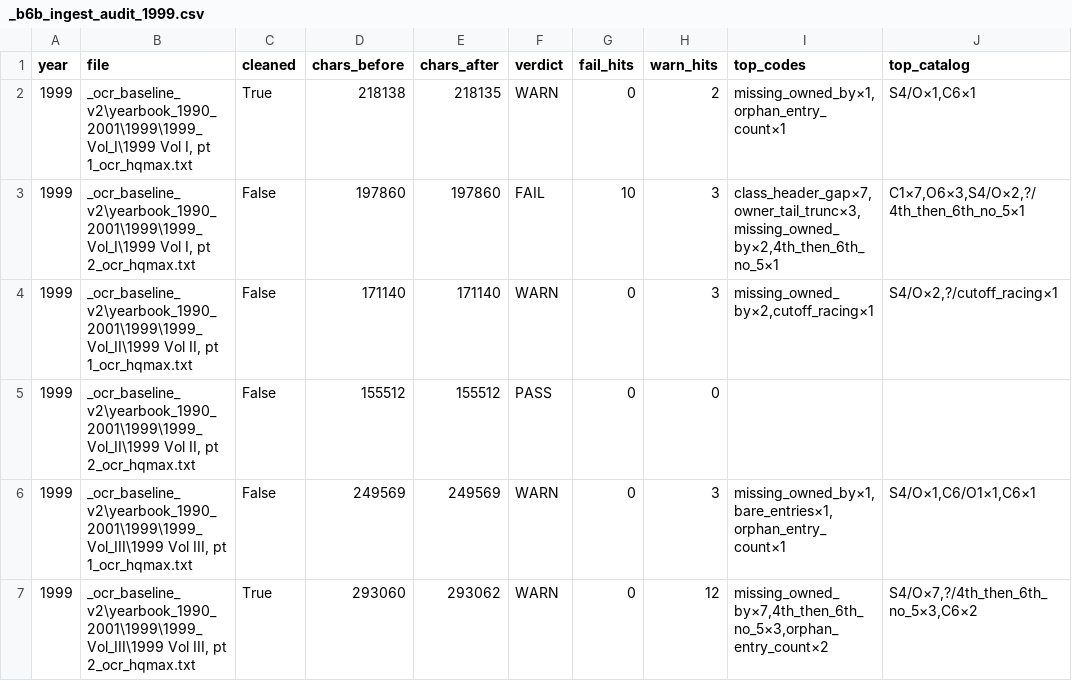
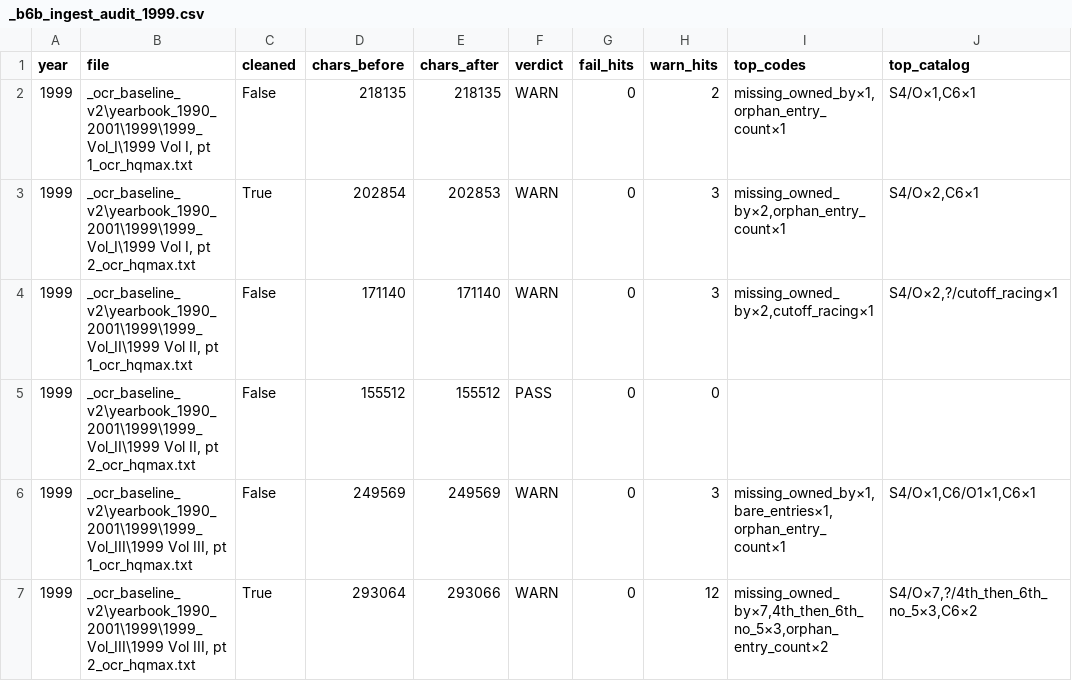
Before and after one commit to mwtorq/jrtca_results, a CSV file: _b6b_ingest_audit_1999.csv, drawn as a sheet.

Commit message:
Unlock 1999 B6b: Vol I pt2 WARN, year FAIL=0.
Hard-resume OCR after page-24 hang; Fee complete surname; clear height 40-12 false OCR.

```diff
--- a/_b6b_ingest_audit_1999.csv
+++ b/_b6b_ingest_audit_1999.csv
@@ -1,4 +1,4 @@
 year,file,cleaned,chars_before,chars_after,verdict,fail_hits,warn_hits,top_codes,top_catalog
-1999,"_ocr_baseline_v2\yearbook_1990_2001\1999\1999_Vol_I\1999 Vol I, pt 1_ocr_hqmax.txt",True,218138,218135,WARN,0,2,"missing_owned_by×1,orphan_entry_count×1","S4/O×1,C6×1"
-1999,"_ocr_baseline_v2\yearbook_1990_2001\1999\1999_Vol_I\1999 Vol I, pt 2_ocr_hqmax.txt",False,197860,197860,FAIL,10,3,"class_header_gap×7,owner_tail_trunc×3,missing_owned_by×2,4th_then_6th_no_5×1","C1×7,O6×3,S4/O×2,?/4th_then_6th_no_5×1"
+1999,"_ocr_baseline_v2\yearbook_1990_2001\1999\1999_Vol_I\1999 Vol I, pt 1_ocr_hqmax.txt",False,218135,218135,WARN,0,2,"missing_owned_by×1,orphan_entry_count×1","S4/O×1,C6×1"
+1999,"_ocr_baseline_v2\yearbook_1990_2001\1999\1999_Vol_I\1999 Vol I, pt 2_ocr_hqmax.txt",True,202854,202853,WARN,0,3,"missing_owned_by×2,orphan_entry_count×1","S4/O×2,C6×1"
 1999,"_ocr_baseline_v2\yearbook_1990_2001\1999\1999_Vol_II\1999 Vol II, pt 1_ocr_hqmax.txt",False,171140,171140,WARN,0,3,"missing_owned_by×2,cutoff_racing×1","S4/O×2,?/cutoff_racing×1"
@@ -6,2 +6,2 @@ year,file,cleaned,chars_before,chars_after,verdict,fail_hits,warn_hits,top_codes
 1999,"_ocr_baseline_v2\yearbook_1990_2001\1999\1999_Vol_III\1999 Vol III, pt 1_ocr_hqmax.txt",False,249569,249569,WARN,0,3,"missing_owned_by×1,bare_entries×1,orphan_entry_count×1","S4/O×1,C6/O1×1,C6×1"
-1999,"_ocr_baseline_v2\yearbook_1990_2001\1999\1999_Vol_III\1999 Vol III, pt 2_ocr_hqmax.txt",True,293060,293062,WARN,0,12,"missing_owned_by×7,4th_then_6th_no_5×3,orphan_entry_count×2","S4/O×7,?/4th_then_6th_no_5×3,C6×2"
+1999,"_ocr_baseline_v2\yearbook_1990_2001\1999\1999_Vol_III\1999 Vol III, pt 2_ocr_hqmax.txt",True,293064,293066,WARN,0,12,"missing_owned_by×7,4th_then_6th_no_5×3,orphan_entry_count×2","S4/O×7,?/4th_then_6th_no_5×3,C6×2"
```
Also changed, not shown: 5 other files.
